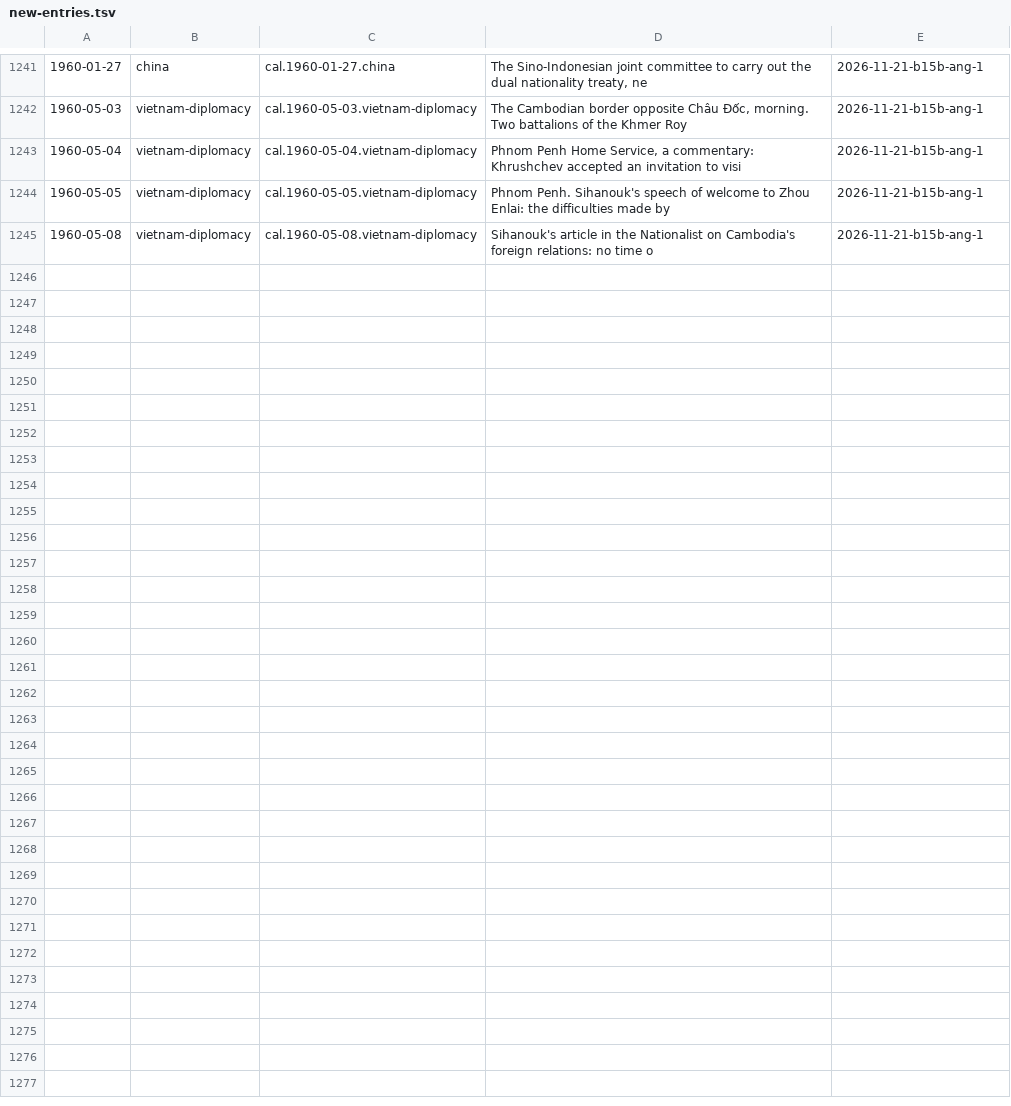
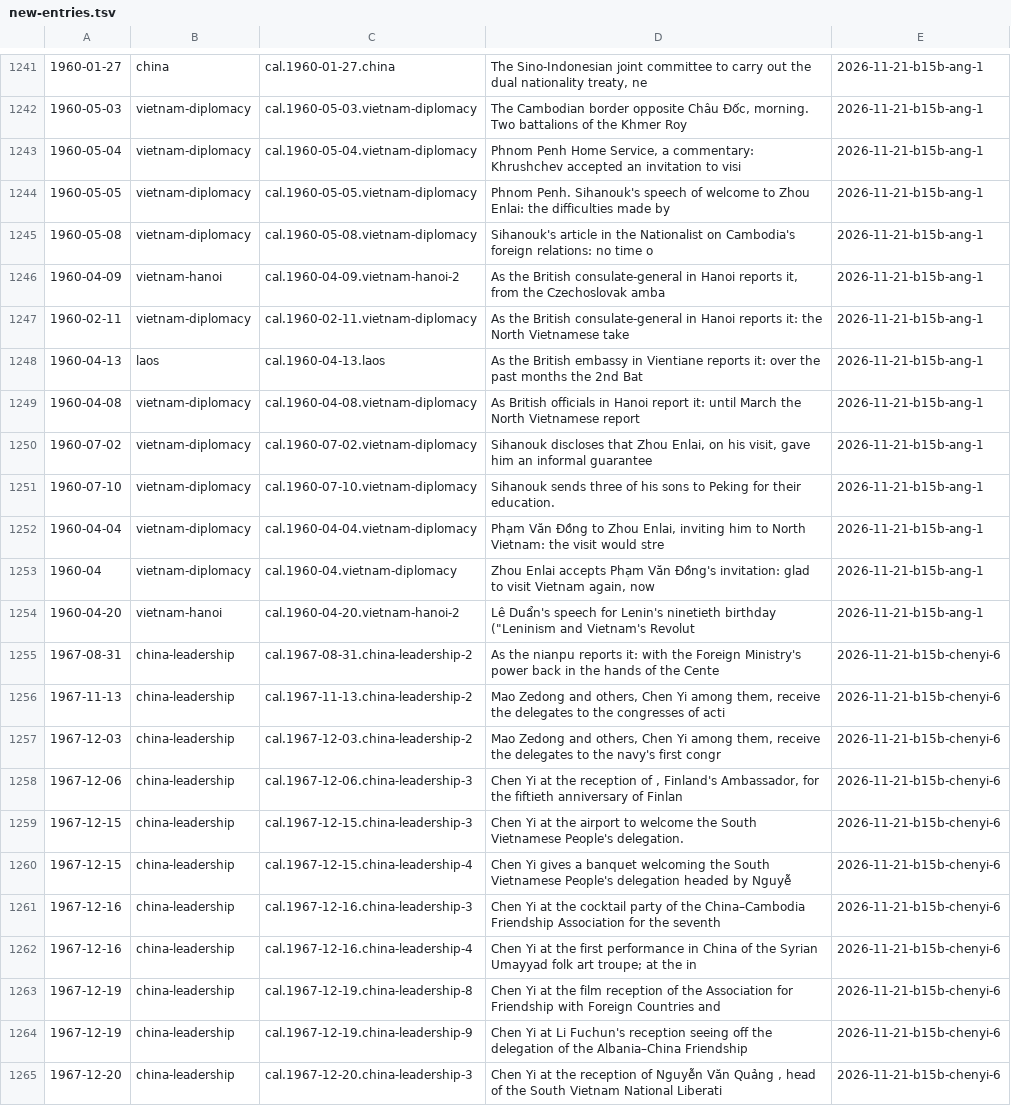
Before and after one commit to Impending2223/bib, a TSV file: inbox/new-entries.tsv, drawn as a sheet; only a part is shown, gaps mark what is left out; the diff covers the shown part only; the diff names each change by its address in the sheet, - before the commit and + after, or states it on an @@ line.

```diff
--- a/inbox/new-entries.tsv
+++ b/inbox/new-entries.tsv
+row 1246: 1960-04-09 | vietnam-hanoi | cal.1960-04-09.vietnam-hanoi-2 | As the British consulate-general in Hanoi reports it, from the Czechoslovak amba | 2026-11-21-b15b-ang-1
+row 1247: 1960-02-11 | vietnam-diplomacy | cal.1960-02-11.vietnam-diplomacy | As the British consulate-general in Hanoi reports it: the North Vietnamese take | 2026-11-21-b15b-ang-1
+row 1248: 1960-04-13 | laos | cal.1960-04-13.laos | As the British embassy in Vientiane reports it: over the past months the 2nd Bat | 2026-11-21-b15b-ang-1
+row 1249: 1960-04-08 | vietnam-diplomacy | cal.1960-04-08.vietnam-diplomacy | As British officials in Hanoi report it: until March the North Vietnamese report | 2026-11-21-b15b-ang-1
+row 1250: 1960-07-02 | vietnam-diplomacy | cal.1960-07-02.vietnam-diplomacy | Sihanouk discloses that Zhou Enlai, on his visit, gave him an informal guarantee | 2026-11-21-b15b-ang-1
+row 1251: 1960-07-10 | vietnam-diplomacy | cal.1960-07-10.vietnam-diplomacy | Sihanouk sends three of his sons to Peking for their education. | 2026-11-21-b15b-ang-1
+row 1252: 1960-04-04 | vietnam-diplomacy | cal.1960-04-04.vietnam-diplomacy | Phạm Văn Đồng to Zhou Enlai, inviting him to North Vietnam: the visit would stre | 2026-11-21-b15b-ang-1
+row 1253: 1960-04 | vietnam-diplomacy | cal.1960-04.vietnam-diplomacy | Zhou Enlai accepts Phạm Văn Đồng's invitation: glad to visit Vietnam again, now | 2026-11-21-b15b-ang-1
+row 1254: 1960-04-20 | vietnam-hanoi | cal.1960-04-20.vietnam-hanoi-2 | Lê Duẩn's speech for Lenin's ninetieth birthday ("Leninism and Vietnam's Revolut | 2026-11-21-b15b-ang-1
+row 1255: 1967-08-31 | china-leadership | cal.1967-08-31.china-leadership-2 | As the nianpu reports it: with the Foreign Ministry's power back in the hands of the Cente | 2026-11-21-b15b-chenyi-6
+row 1256: 1967-11-13 | china-leadership | cal.1967-11-13.china-leadership-2 | Mao Zedong and others, Chen Yi among them, receive the delegates to the congresses of acti | 2026-11-21-b15b-chenyi-6
+row 1257: 1967-12-03 | china-leadership | cal.1967-12-03.china-leadership-2 | Mao Zedong and others, Chen Yi among them, receive the delegates to the navy's first congr | 2026-11-21-b15b-chenyi-6
+row 1258: 1967-12-06 | china-leadership | cal.1967-12-06.china-leadership-3 | Chen Yi at the reception of , Finland's Ambassador, for the fiftieth anniversary of Finlan | 2026-11-21-b15b-chenyi-6
+row 1259: 1967-12-15 | china-leadership | cal.1967-12-15.china-leadership-3 | Chen Yi at the airport to welcome the South Vietnamese People's delegation. | 2026-11-21-b15b-chenyi-6
+row 1260: 1967-12-15 | china-leadership | cal.1967-12-15.china-leadership-4 | Chen Yi gives a banquet welcoming the South Vietnamese People's delegation headed by Nguyễ | 2026-11-21-b15b-chenyi-6
+row 1261: 1967-12-16 | china-leadership | cal.1967-12-16.china-leadership-3 | Chen Yi at the cocktail party of the China–Cambodia Friendship Association for the seventh | 2026-11-21-b15b-chenyi-6
+row 1262: 1967-12-16 | china-leadership | cal.1967-12-16.china-leadership-4 | Chen Yi at the first performance in China of the Syrian Umayyad folk art troupe; at the in | 2026-11-21-b15b-chenyi-6
+row 1263: 1967-12-19 | china-leadership | cal.1967-12-19.china-leadership-8 | Chen Yi at the film reception of the Association for Friendship with Foreign Countries and | 2026-11-21-b15b-chenyi-6
+row 1264: 1967-12-19 | china-leadership | cal.1967-12-19.china-leadership-9 | Chen Yi at Li Fuchun's reception seeing off the delegation of the Albania–China Friendship | 2026-11-21-b15b-chenyi-6
+row 1265: 1967-12-20 | china-leadership | cal.1967-12-20.china-leadership-3 | Chen Yi at the reception of Nguyễn Văn Quảng , head of the South Vietnam National Liberati | 2026-11-21-b15b-chenyi-6
```
Also changed, not shown: 13 added rows elsewhere in this file, 3 other files.
